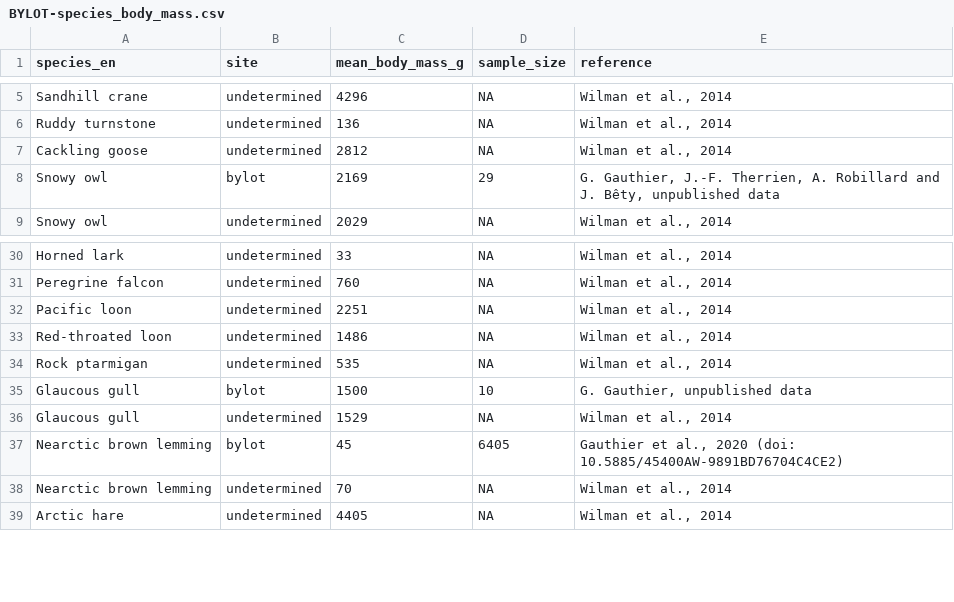
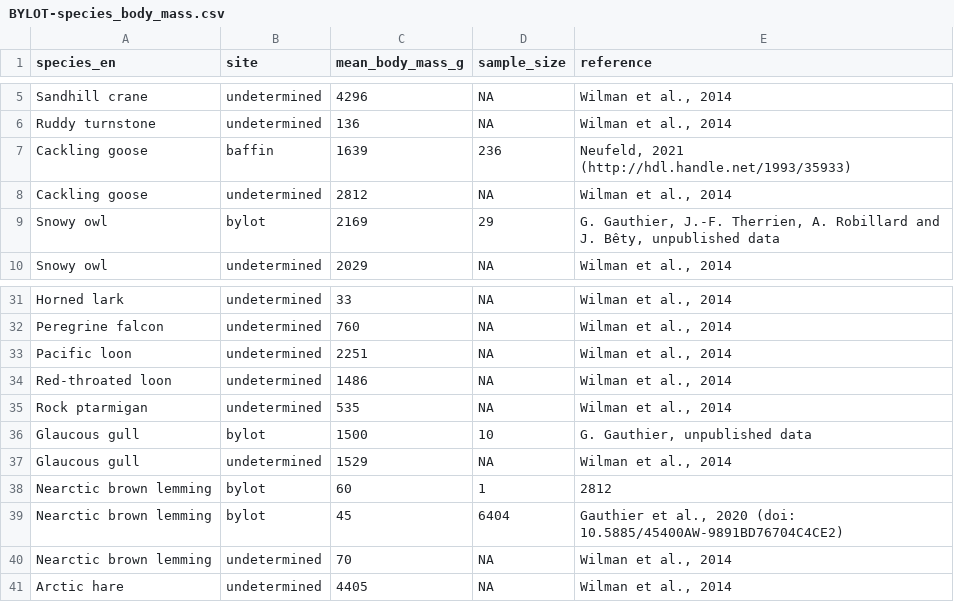
Before and after one commit to chaireBioNorth/BYLOT_species_abundance_dataset, a CSV file: DataS1/BYLOT-species_body_mass.csv, drawn as a sheet; only a part is shown, gaps mark what is left out.

```diff
--- a/DataS1/BYLOT-species_body_mass.csv
+++ b/DataS1/BYLOT-species_body_mass.csv
@@ -6,2 +6,3 @@
 "Ruddy turnstone","undetermined",136,NA,"Wilman et al., 2014"
+"Cackling goose","baffin",1639,236,"Neufeld, 2021 (http://hdl.handle.net/1993/35933)"
 "Cackling goose","undetermined",2812,NA,"Wilman et al., 2014"
@@ -36,3 +37,4 @@
 "Glaucous gull","undetermined",1529,NA,"Wilman et al., 2014"
-"Nearctic brown lemming","bylot",45,6405,"Gauthier et al., 2020 (doi: 10.5885/45400AW-9891BD76704C4CE2)"
+"Nearctic brown lemming","bylot",60,1,"2812"
+"Nearctic brown lemming","bylot",45,6404,"Gauthier et al., 2020 (doi: 10.5885/45400AW-9891BD76704C4CE2)"
 "Nearctic brown lemming","undetermined",70,NA,"Wilman et al., 2014"
```
Also changed, not shown: 18 other files.
